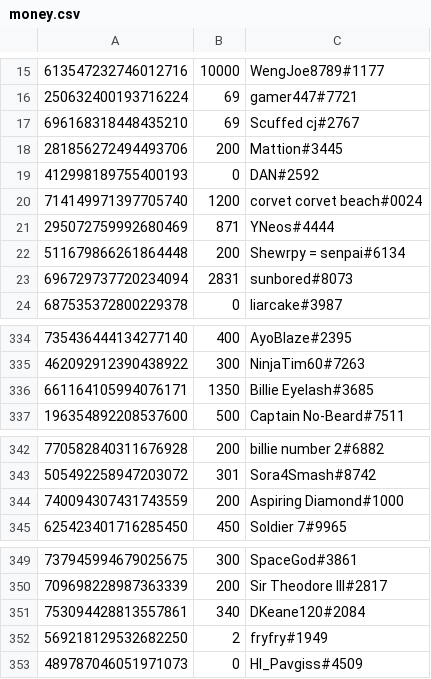
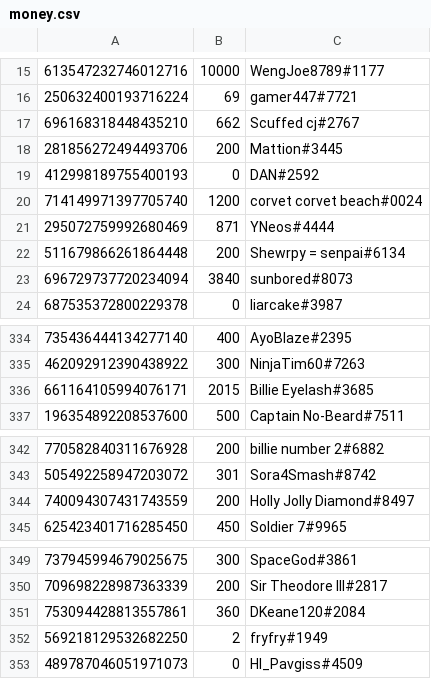
Before and after one commit to LevBernstein/BeardlessBot, a CSV file: resources/money.csv, drawn as a sheet; only a part is shown, gaps mark what is left out; the diff covers the shown part only.

```diff
--- a/resources/money.csv
+++ b/resources/money.csv
@@ -16,3 +16,3 @@
 250632400193716224,69,gamer447#7721
-696168318448435210,69,Scuffed cj#2767
+696168318448435210,662,Scuffed cj#2767
 281856272494493706,200,Mattion#3445
@@ -22,3 +22,3 @@
 511679866261864448,200,Shewrpy = senpai#6134
-696729737720234094,2831,sunbored#8073
+696729737720234094,3840,sunbored#8073
 687535372800229378,0,liarcake#3987
@@ -335,3 +335,3 @@
 462092912390438922,300,NinjaTim60#7263
-661164105994076171,1350,Billie Eyelash#3685
+661164105994076171,2015,Billie Eyelash#3685
 196354892208537600,500,Captain No-Beard#7511
@@ -343,3 +343,3 @@
 505492258947203072,301,Sora4Smash#8742
-740094307431743559,200,Aspiring Diamond#1000
+740094307431743559,200,Holly Jolly Diamond#8497
 625423401716285450,450,Soldier 7#9965
@@ -350,3 +350,3 @@
 709698228987363339,200,Sir Theodore lll#2817
-753094428813557861,340,DKeane120#2084
+753094428813557861,360,DKeane120#2084
 569218129532682250,2,fryfry#1949
```
Also changed, not shown: 1 edited cell elsewhere in this file, 11 other files.
